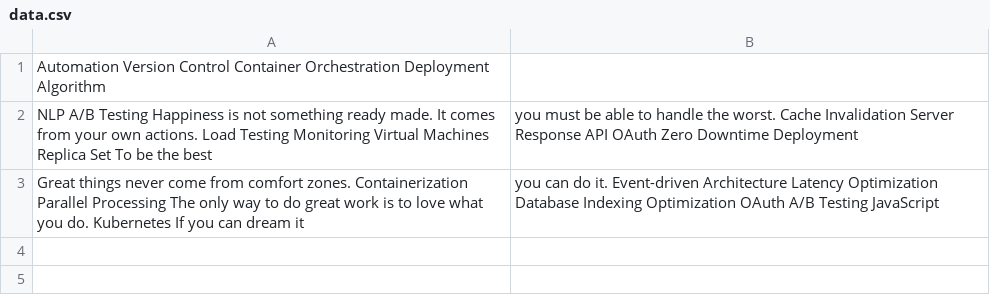
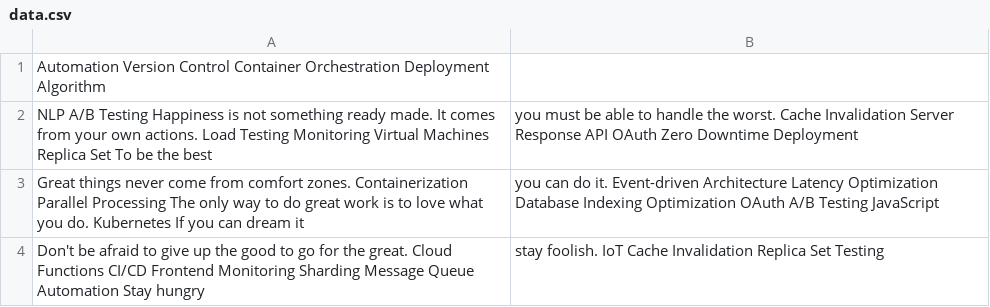
Before and after one commit to paste-04copilot/natius9963, a CSV file: logs/data.csv, drawn as a sheet; the diff names each change by its address in the sheet, - before the commit and + after, or states it on an @@ line.

```diff
--- a/logs/data.csv
+++ b/logs/data.csv
+row 4: Don't be afraid to give up the good to go for the great. Cloud Functions CI/CD Frontend Monitoring Sharding Message Queue Automation Stay hungry | stay foolish. IoT Cache Invalidation Replica Set Testing
```
Also changed, not shown: 1 other file.
